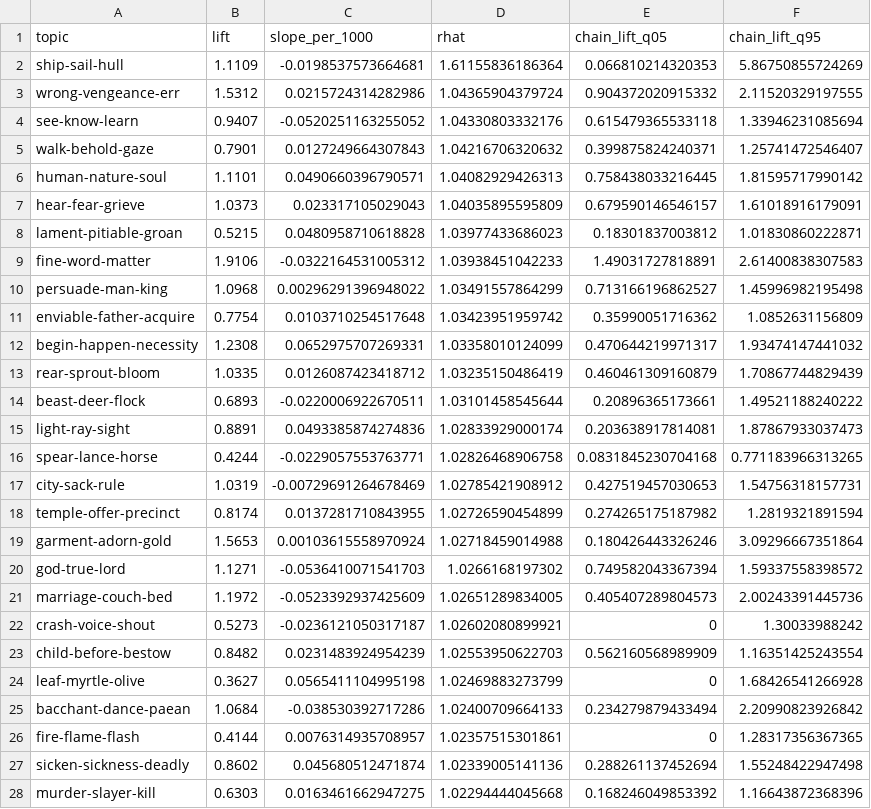
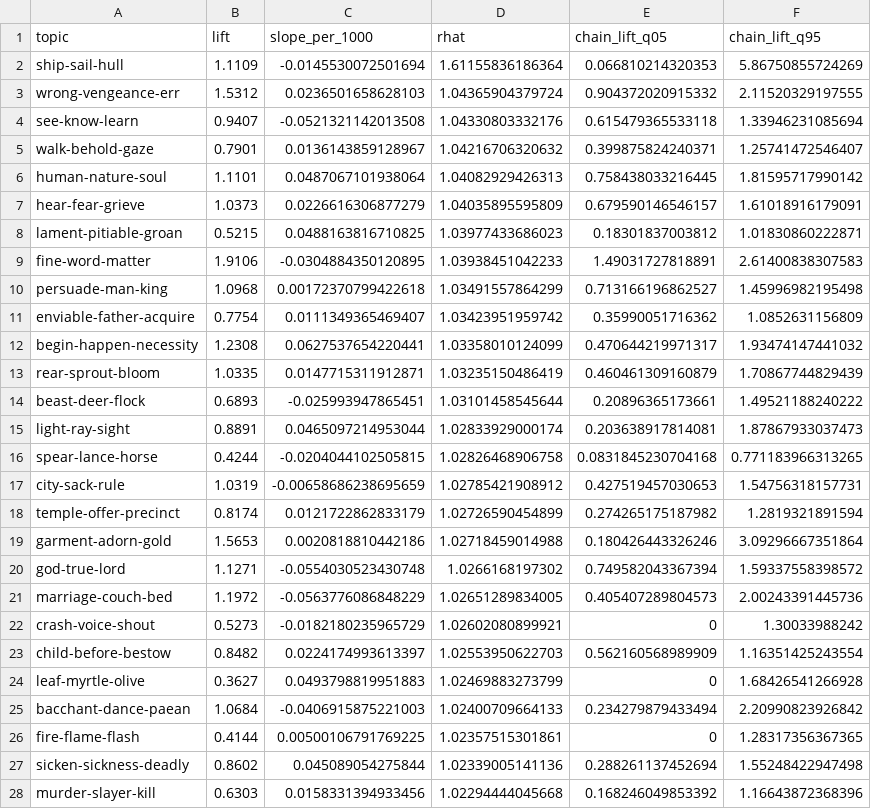
Before and after one commit to Urdatorn/bsda-miniproject-2026, a CSV file: results/analytic/walk_stability.csv, drawn as a sheet; only a part is shown; the diff covers the shown part only.

```diff
--- a/results/analytic/walk_stability.csv
+++ b/results/analytic/walk_stability.csv
@@ -1,28 +1,28 @@
 "topic","lift","slope_per_1000","rhat","chain_lift_q05","chain_lift_q95"
-"ship-sail-hull",1.1109,-0.0198537573664681,1.61155836186364,0.066810214320353,5.86750855724269
-"wrong-vengeance-err",1.5312,0.0215724314282986,1.04365904379724,0.904372020915332,2.11520329197555
-"see-know-learn",0.9407,-0.0520251163255052,1.04330803332176,0.615479365533118,1.33946231085694
-"walk-behold-gaze",0.7901,0.0127249664307843,1.04216706320632,0.399875824240371,1.25741472546407
-"human-nature-soul",1.1101,0.0490660396790571,1.04082929426313,0.758438033216445,1.81595717990142
-"hear-fear-grieve",1.0373,0.023317105029043,1.04035895595809,0.679590146546157,1.61018916179091
-"lament-pitiable-groan",0.5215,0.0480958710618828,1.03977433686023,0.18301837003812,1.01830860222871
-"fine-word-matter",1.9106,-0.0322164531005312,1.03938451042233,1.49031727818891,2.61400838307583
-"persuade-man-king",1.0968,0.00296291396948022,1.03491557864299,0.713166196862527,1.45996982195498
-"enviable-father-acquire",0.7754,0.0103710254517648,1.03423951959742,0.35990051716362,1.0852631156809
-"begin-happen-necessity",1.2308,0.0652975707269331,1.03358010124099,0.470644219971317,1.93474147441032
-"rear-sprout-bloom",1.0335,0.0126087423418712,1.03235150486419,0.460461309160879,1.70867744829439
-"beast-deer-flock",0.6893,-0.0220006922670511,1.03101458545644,0.20896365173661,1.49521188240222
-"light-ray-sight",0.8891,0.0493385874274836,1.02833929000174,0.203638917814081,1.87867933037473
-"spear-lance-horse",0.4244,-0.0229057553763771,1.02826468906758,0.0831845230704168,0.771183966313265
-"city-sack-rule",1.0319,-0.00729691264678469,1.02785421908912,0.427519457030653,1.54756318157731
-"temple-offer-precinct",0.8174,0.0137281710843955,1.02726590454899,0.274265175187982,1.2819321891594
-"garment-adorn-gold",1.5653,0.00103615558970924,1.02718459014988,0.180426443326246,3.09296667351864
-"god-true-lord",1.1271,-0.0536410071541703,1.0266168197302,0.749582043367394,1.59337558398572
-"marriage-couch-bed",1.1972,-0.0523392937425609,1.02651289834005,0.405407289804573,2.00243391445736
-"crash-voice-shout",0.5273,-0.0236121050317187,1.02602080899921,0,1.30033988242
-"child-before-bestow",0.8482,0.0231483924954239,1.02553950622703,0.562160568989909,1.16351425243554
-"leaf-myrtle-olive",0.3627,0.0565411104995198,1.02469883273799,0,1.68426541266928
-"bacchant-dance-paean",1.0684,-0.038530392717286,1.02400709664133,0.234279879433494,2.20990823926842
-"fire-flame-flash",0.4144,0.0076314935708957,1.02357515301861,0,1.28317356367365
-"sicken-sickness-deadly",0.8602,0.045680512471874,1.02339005141136,0.288261137452694,1.55248422947498
-"murder-slayer-kill",0.6303,0.0163461662947275,1.02294444045668,0.168246049853392,1.16643872368396
+"ship-sail-hull",1.1109,-0.0145530072501694,1.61155836186364,0.066810214320353,5.86750855724269
+"wrong-vengeance-err",1.5312,0.0236501658628103,1.04365904379724,0.904372020915332,2.11520329197555
+"see-know-learn",0.9407,-0.0521321142013508,1.04330803332176,0.615479365533118,1.33946231085694
+"walk-behold-gaze",0.7901,0.0136143859128967,1.04216706320632,0.399875824240371,1.25741472546407
+"human-nature-soul",1.1101,0.0487067101938064,1.04082929426313,0.758438033216445,1.81595717990142
+"hear-fear-grieve",1.0373,0.0226616306877279,1.04035895595809,0.679590146546157,1.61018916179091
+"lament-pitiable-groan",0.5215,0.0488163816710825,1.03977433686023,0.18301837003812,1.01830860222871
+"fine-word-matter",1.9106,-0.0304884350120895,1.03938451042233,1.49031727818891,2.61400838307583
+"persuade-man-king",1.0968,0.00172370799422618,1.03491557864299,0.713166196862527,1.45996982195498
+"enviable-father-acquire",0.7754,0.0111349365469407,1.03423951959742,0.35990051716362,1.0852631156809
+"begin-happen-necessity",1.2308,0.0627537654220441,1.03358010124099,0.470644219971317,1.93474147441032
+"rear-sprout-bloom",1.0335,0.0147715311912871,1.03235150486419,0.460461309160879,1.70867744829439
+"beast-deer-flock",0.6893,-0.025993947865451,1.03101458545644,0.20896365173661,1.49521188240222
+"light-ray-sight",0.8891,0.0465097214953044,1.02833929000174,0.203638917814081,1.87867933037473
+"spear-lance-horse",0.4244,-0.0204044102505815,1.02826468906758,0.0831845230704168,0.771183966313265
+"city-sack-rule",1.0319,-0.00658686238695659,1.02785421908912,0.427519457030653,1.54756318157731
+"temple-offer-precinct",0.8174,0.0121722862833179,1.02726590454899,0.274265175187982,1.2819321891594
+"garment-adorn-gold",1.5653,0.0020818810442186,1.02718459014988,0.180426443326246,3.09296667351864
+"god-true-lord",1.1271,-0.0554030523430748,1.0266168197302,0.749582043367394,1.59337558398572
+"marriage-couch-bed",1.1972,-0.0563776086848229,1.02651289834005,0.405407289804573,2.00243391445736
+"crash-voice-shout",0.5273,-0.0182180235965729,1.02602080899921,0,1.30033988242
+"child-before-bestow",0.8482,0.0224174993613397,1.02553950622703,0.562160568989909,1.16351425243554
+"leaf-myrtle-olive",0.3627,0.0493798819951883,1.02469883273799,0,1.68426541266928
+"bacchant-dance-paean",1.0684,-0.0406915875221003,1.02400709664133,0.234279879433494,2.20990823926842
+"fire-flame-flash",0.4144,0.00500106791769225,1.02357515301861,0,1.28317356367365
+"sicken-sickness-deadly",0.8602,0.045089054275844,1.02339005141136,0.288261137452694,1.55248422947498
+"murder-slayer-kill",0.6303,0.0158331394933456,1.02294444045668,0.168246049853392,1.16643872368396
```
Also changed, not shown: 7 edited cells elsewhere in this file, results/analytic/topic_variability.csv, 2 other files.
